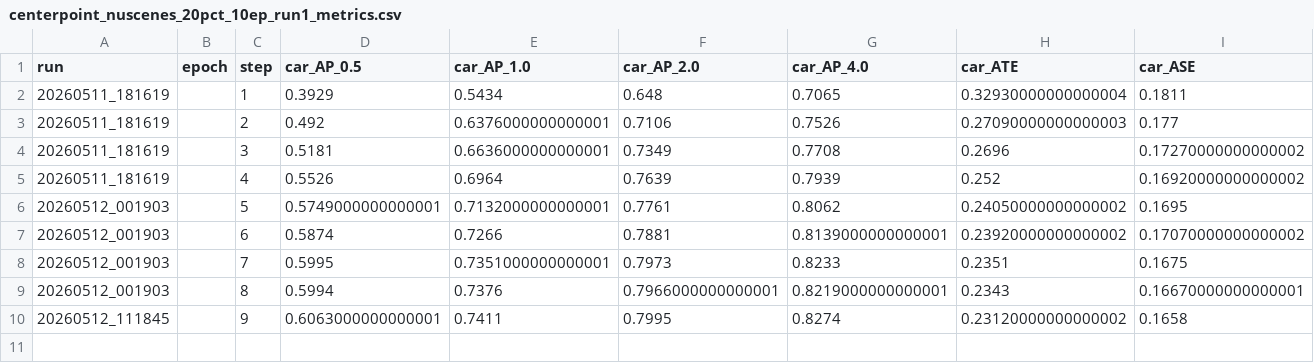
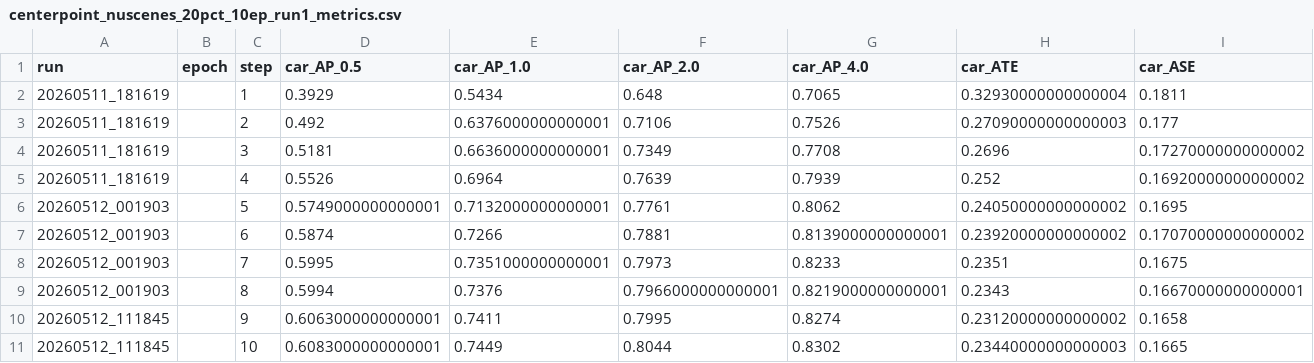
Before and after one commit to darkcyan-ugli-fruit/nuscenes-multimodal-learning, a CSV file: results/final_metrics/centerpoint_nuscenes_20pct_10ep_run1_metrics.csv, drawn as a sheet; only a part is shown; rows hold the shown columns only; the diff names each change by its address in the sheet, - before the commit and + after, or states it on an @@ line.

```diff
--- a/results/final_metrics/centerpoint_nuscenes_20pct_10ep_run1_metrics.csv
+++ b/results/final_metrics/centerpoint_nuscenes_20pct_10ep_run1_metrics.csv
+row 11: 20260512_111845 |  | 10 | 0.6083000000000001 | 0.7449 | 0.8044 | 0.8302 | 0.23440000000000003 | 0.1665
```
Also changed, not shown: results/final_metrics/bevfusion_nuscenes_40pct_10ep_run1_metrics.csv, results/final_metrics/centerpoint_nuscenes_40pct_10ep_run1_metrics.csv, 4 other files.
